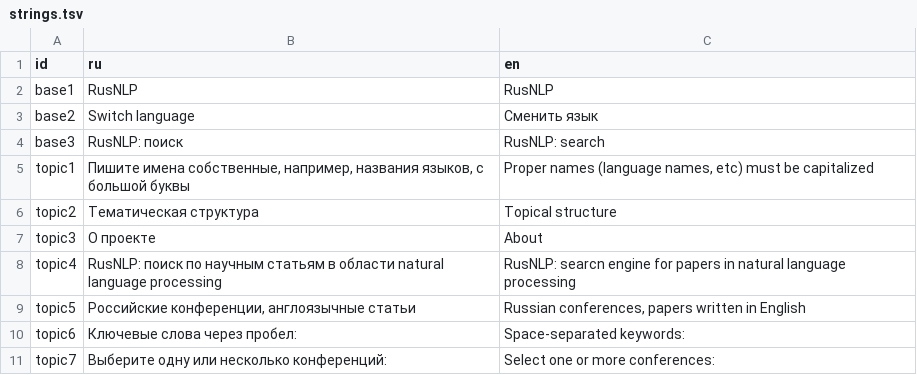
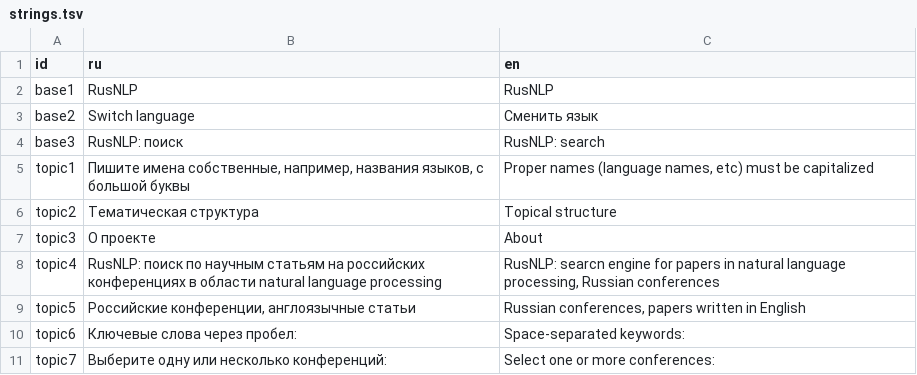
Before and after one commit to rusnlp/rusnlp, a TSV file: code/web/strings.tsv, drawn as a sheet; only a part is shown.

Commit message:
URLs for conferences shown

```diff
--- a/code/web/strings.tsv
+++ b/code/web/strings.tsv
@@ -7,3 +7,3 @@ topic2	Тематическая структура	Topical structure
 topic3	О проекте	About
-topic4	RusNLP: поиск по научным статьям в области natural language processing	RusNLP: searcn engine for papers in natural language processing
+topic4	RusNLP: поиск по научным статьям на российских конференциях в области natural language processing	RusNLP: searcn engine for papers in natural language processing, Russian conferences
 topic5	Российские конференции, англоязычные статьи	Russian conferences, papers written in English
```
Also changed, not shown: 2 other files.
